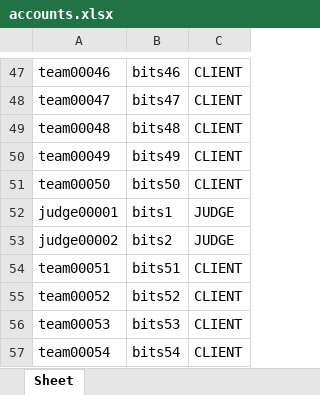
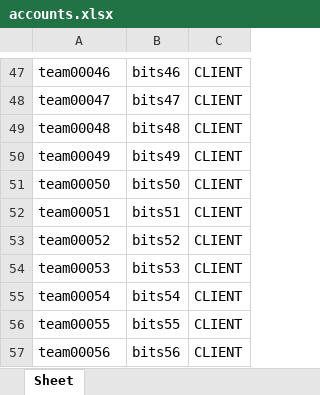
Before and after one commit to peeesspee/BitsOJ, an Excel workbook: Server/accounts.xlsx, sheet Sheet, drawn as a sheet; only a part is shown, gaps mark what is left out; the shorter side is filled out with more unchanged rows; values as stored, in another font and other column widths than the file's, no borders; removed rows and columns are numbered as before the commit, all else as after; the diff covers the shown part only; the diff names each change by its address in the sheet, - before the commit and + after, or states it on an @@ line.

```diff
--- a/Server/accounts.xlsx (sheet Sheet)
+++ b/Server/accounts.xlsx (sheet Sheet)
-row 52: judge00001 | bits1 | JUDGE
-row 53: judge00002 | bits2 | JUDGE
```
Also changed, not shown: 4 added rows and 60 removed rows elsewhere in this sheet, 23 other files.
